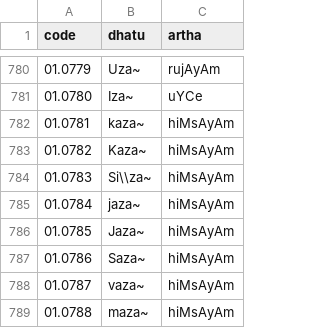
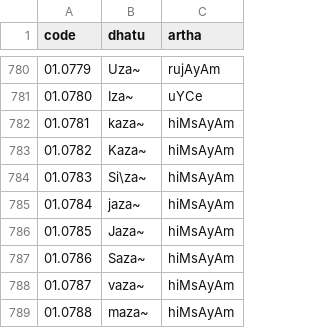
Before and after one commit to ambuda-org/vidyut, a TSV file: vidyut-prakriya/data/dhatupatha.tsv, drawn as a sheet; only a part is shown, gaps mark what is left out.

Commit message:
[prakriya] Add validation for input strings
Sutra tests:
- Add 3.4.97
- Add 3.4.94
- Add 3.4.95
- Enable 6.4.55
- Enable 6.4.51
- Patch 7.4.10

`create_all_krdantas` example:
- Output sya-sat and karmani-sat.
- Switch krt output to enum variant name.

Other:
- Remove outdated integration tests.

```diff
--- a/vidyut-prakriya/data/dhatupatha.tsv
+++ b/vidyut-prakriya/data/dhatupatha.tsv
@@ -783,3 +783,3 @@ code	dhatu	artha
 01.0782	Kaza~	hiMsAyAm
-01.0783	Si\\za~	hiMsAyAm
+01.0783	Si\za~	hiMsAyAm
 01.0784	jaza~	hiMsAyAm
```
Also changed, not shown: 59 other files.
